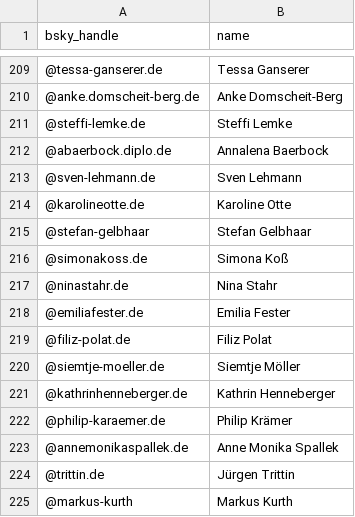
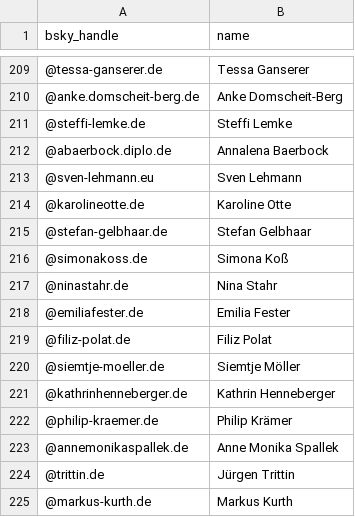
Before and after one commit to AlexDataPlatz/bsky_pols, a CSV file: bsky_de_2812.csv, drawn as a sheet; only a part is shown, gaps mark what is left out.

Commit message:
Add files via upload

```diff
--- a/bsky_de_2812.csv
+++ b/bsky_de_2812.csv
@@ -212,5 +212,5 @@ bsky_handle,name
 @abaerbock.diplo.de,Annalena Baerbock
-@sven-lehmann.de,Sven Lehmann
+@sven-lehmann.eu,Sven Lehmann
 @karolineotte.de,Karoline Otte
-@stefan-gelbhaar,Stefan Gelbhaar
+@stefan-gelbhaar.de,Stefan Gelbhaar
 @simonakoss.de,Simona Koß
@@ -221,5 +221,5 @@ bsky_handle,name
 @kathrinhenneberger.de,Kathrin Henneberger
-@philip-karaemer.de,Philip Krämer
+@philip-kraemer.de,Philip Krämer
 @annemonikaspallek.de,Anne Monika Spallek
 @trittin.de,Jürgen Trittin
-@markus-kurth,Markus Kurth
+@markus-kurth.de,Markus Kurth
```
